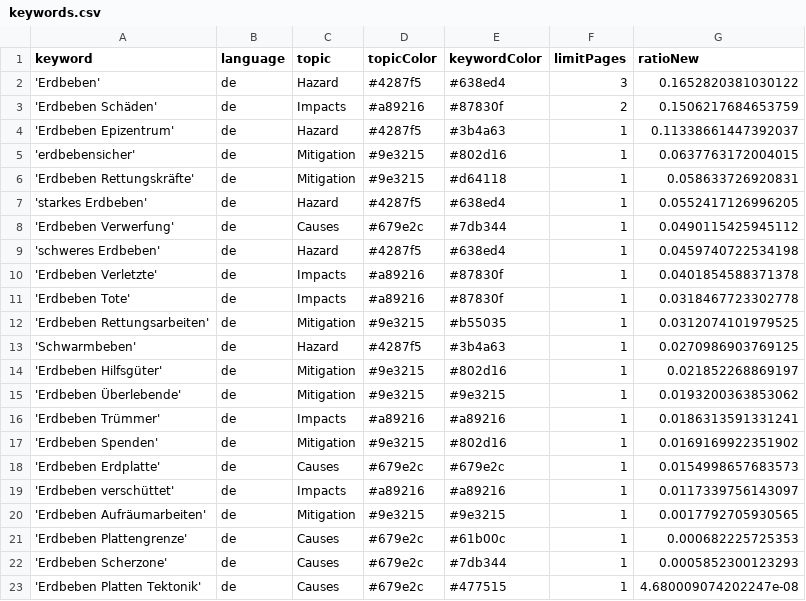
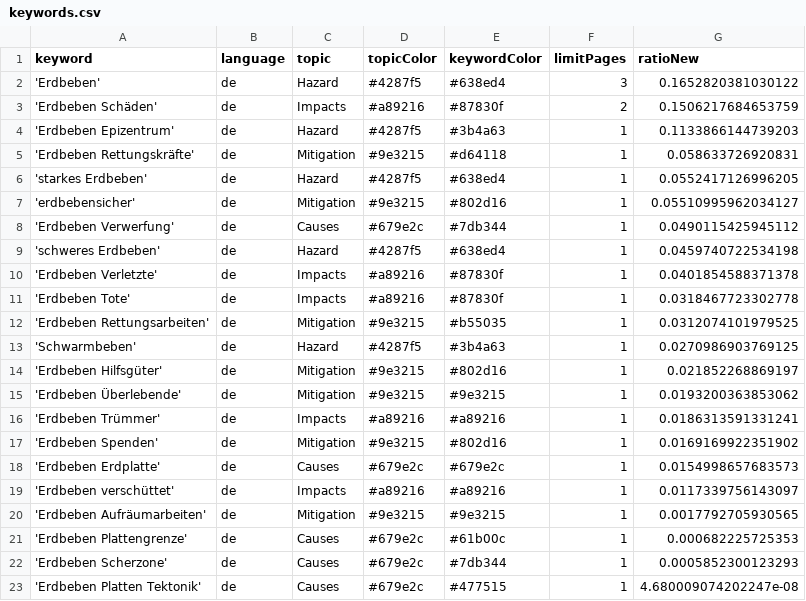
Before and after one commit to marcol95-news/earthquakeiscoming, a CSV file: keywords.csv, drawn as a sheet.

Commit message:
Commit from GitHub Actions (harvest:0.0)

```diff
--- a/keywords.csv
+++ b/keywords.csv
@@ -3,6 +3,6 @@ keyword,language,topic,topicColor,keywordColor,limitPages,ratioNew
 'Erdbeben Schäden',de,Impacts,#a89216,#87830f,2,0.1506217684653759
-'Erdbeben Epizentrum',de,Hazard,#4287f5,#3b4a63,1,0.11338661447392037
-'erdbebensicher',de,Mitigation,#9e3215,#802d16,1,0.0637763172004015
+'Erdbeben Epizentrum',de,Hazard,#4287f5,#3b4a63,1,0.1133866144739203
 'Erdbeben Rettungskräfte',de,Mitigation,#9e3215,#d64118,1,0.058633726920831
 'starkes Erdbeben',de,Hazard,#4287f5,#638ed4,1,0.0552417126996205
+'erdbebensicher',de,Mitigation,#9e3215,#802d16,1,0.05510995962034127
 'Erdbeben Verwerfung',de,Causes,#679e2c,#7db344,1,0.0490115425945112
```
